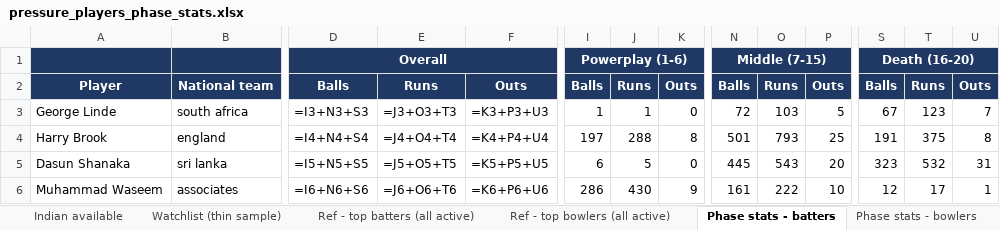
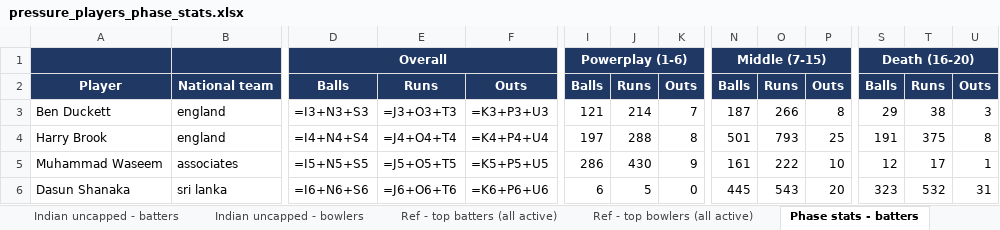
Before and after one commit to VrajSoni11/SupeRR-Challenge, an Excel workbook: outputs/pressure_players_phase_stats.xlsx, sheet Phase stats - batters, drawn as a sheet; only a part is shown, gaps mark what is left out; values as stored, in another font and other column widths than the file's, no borders; formulas without a stored value are shown as written; removed rows and columns are numbered as before the commit, all else as after; rows hold the shown columns only; the diff covers the shown part only; the diff names each change by its address in the sheet, - before the commit and + after, or states it on an @@ line.

```diff
--- a/outputs/pressure_players_phase_stats.xlsx (sheet Phase stats - batters)
+++ b/outputs/pressure_players_phase_stats.xlsx (sheet Phase stats - batters)
+sheet tab: Indian uncapped - batters
+sheet tab: Indian uncapped - bowlers
-A3: George Linde
+A3: Ben Duckett
-B3: south africa
+B3: england
-I3: 1
+I3: 121
-J3: 1
+J3: 214
-K3: 0
+K3: 7
-N3: 72
+N3: 187
-O3: 103
+O3: 266
-P3: 5
+P3: 8
-S3: 67
+S3: 29
-T3: 123
+T3: 38
-U3: 7
+U3: 3
-row 5: Dasun Shanaka | sri lanka | =I5+N5+S5 | =J5+O5+T5 | =K5+P5+U5 | 6 | 5 | 0 | 445 | 543 | 20 | 323 | 532 | 31
-D5: =I6+N6+S6
+D5: =I5+N5+S5
-E5: =J6+O6+T6
+E5: =J5+O5+T5
-F5: =K6+P6+U6
+F5: =K5+P5+U5
+row 6: Dasun Shanaka | sri lanka | =I6+N6+S6 | =J6+O6+T6 | =K6+P6+U6 | 6 | 5 | 0 | 445 | 543 | 20 | 323 | 532 | 31
```
Also changed, not shown: 5 added rows, 22 removed rows and 187 edited cells elsewhere in this sheet, sheet All - batters, sheet Overseas - batters, sheet All - bowlers, sheet Phase stats - bowlers, sheet Ref - top bowlers (all active), sheet Ref - top batters (all active), 2 more sheets, other sheet tabs, 12 other files.
